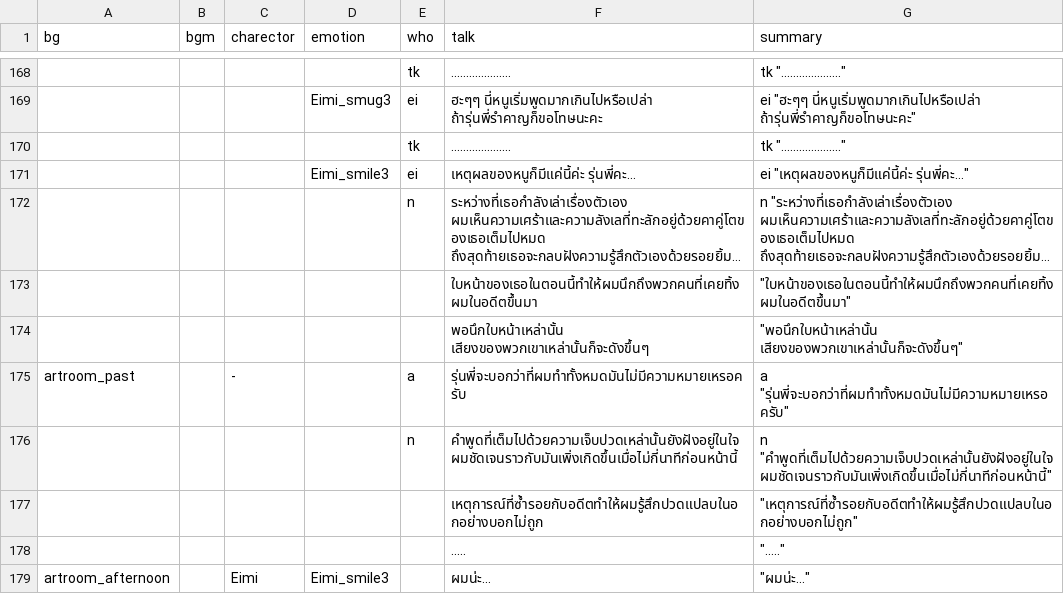
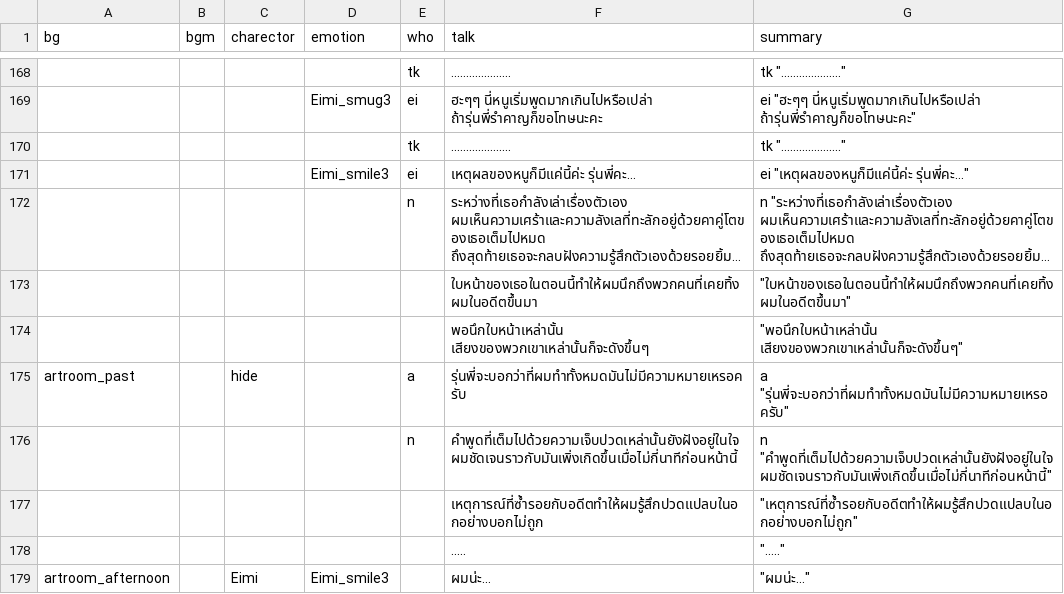
Before and after one commit to pawutj/cafe_au_lait, a CSV file: game/test.csv, drawn as a sheet; only a part is shown, gaps mark what is left out; long unchanged cells end in …; the diff names each change by its address in the sheet, - before the commit and + after, or states it on an @@ line.

```diff
--- a/game/test.csv
+++ b/game/test.csv
-C175 (charector): -
+C175 (charector): hide
```
Also changed, not shown: 10 other files.
